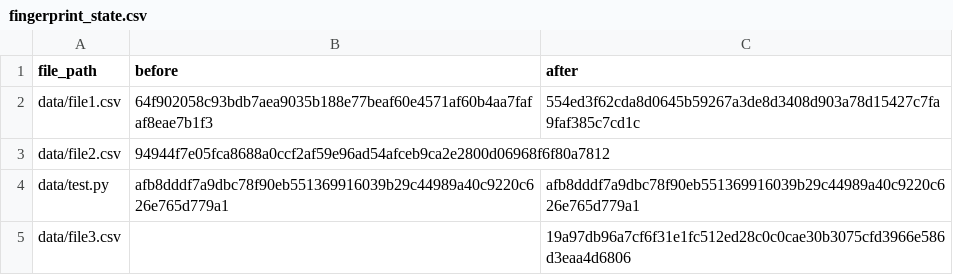
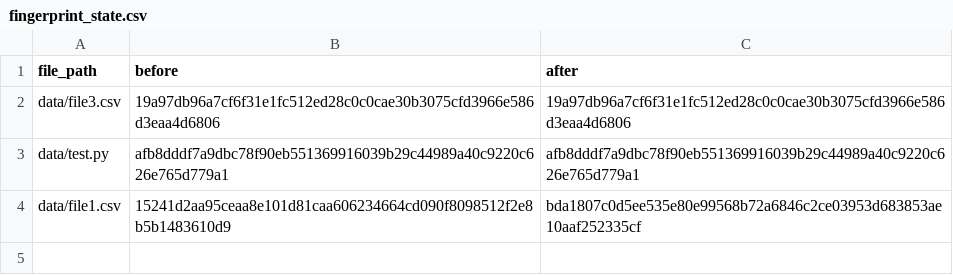
Before and after one commit to repros-dev/trace-model, a CSV file: demo/02-explorations/09-tro-fingerprint-state/products/fingerprint_state.csv, drawn as a sheet.

```diff
--- a/demo/02-explorations/09-tro-fingerprint-state/products/fingerprint_state.csv
+++ b/demo/02-explorations/09-tro-fingerprint-state/products/fingerprint_state.csv
@@ -1,5 +1,4 @@
 file_path,before,after
-data/file1.csv,64f902058c93bdb7aea9035b188e77beaf60e4571af60b4aa7fafaf8eae7b1f3,554ed3f62cda8d0645b59267a3de8d3408d903a78d15427c7fa9faf385c7cd1c
-data/file2.csv,94944f7e05fca8688a0ccf2af59e96ad54afceb9ca2e2800d06968f6f80a7812,
+data/file3.csv,19a97db96a7cf6f31e1fc512ed28c0c0cae30b3075cfd3966e586d3eaa4d6806,19a97db96a7cf6f31e1fc512ed28c0c0cae30b3075cfd3966e586d3eaa4d6806
 data/test.py,afb8dddf7a9dbc78f90eb551369916039b29c44989a40c9220c626e765d779a1,afb8dddf7a9dbc78f90eb551369916039b29c44989a40c9220c626e765d779a1
-data/file3.csv,,19a97db96a7cf6f31e1fc512ed28c0c0cae30b3075cfd3966e586d3eaa4d6806
+data/file1.csv,15241d2aa95ceaa8e101d81caa606234664cd090f8098512f2e8b5b1483610d9,bda1807c0d5ee535e80e99568b72a6846c2ce03953d683853ae10aaf252335cf
```
Also changed, not shown: demo/02-explorations/09-tro-fingerprint-state/products/after.csv, demo/02-explorations/09-tro-fingerprint-state/products/before.csv, 19 other files.
